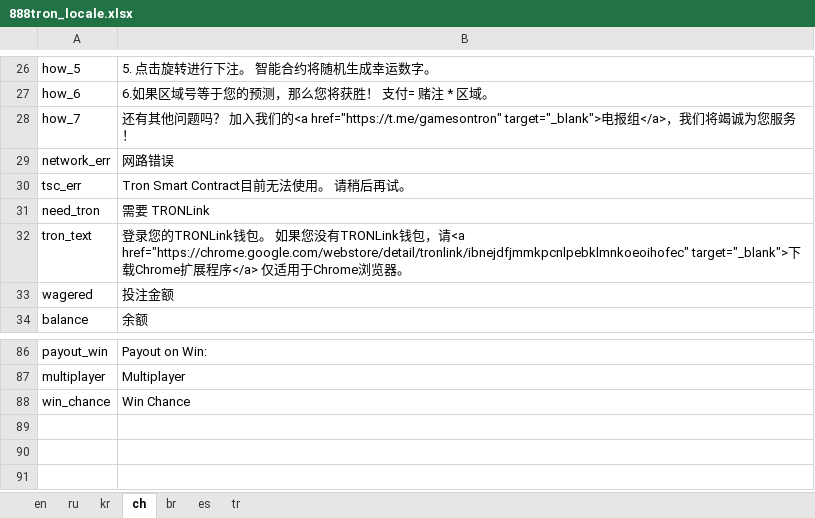
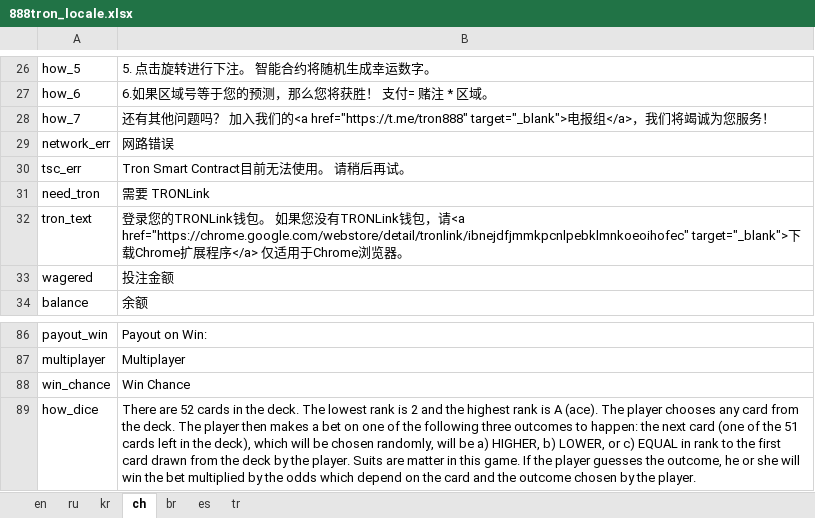
Before and after one commit to 888tron/tronGamesClient, an Excel workbook: locale/888tron_locale.xlsx, sheet ch, drawn as a sheet; only a part is shown, gaps mark what is left out; values as stored, in another font and other column widths than the file's, no borders; the diff names each change by its address in the sheet, - before the commit and + after, or states it on an @@ line.

Commit message:
update cards

```diff
--- a/locale/888tron_locale.xlsx (sheet ch)
+++ b/locale/888tron_locale.xlsx (sheet ch)
-B28: …的<a href="https://t.me/gamesontron" target="_blank">电…
+B28: …的<a href="https://t.me/tron888" target="_blank">电…
+row 89: how_dice | There are 52 cards in the deck. The lowest rank is 2 and the highest rank is A (ace). The player chooses any card from the deck. The player then makes a bet on one of the following three outcomes to happen: the next card (one of the 51 cards left in the deck), which will be chosen randomly, will be a) HIGHER, b) LOWER, or c) EQUAL in rank to the first card drawn from the deck by the player. Suits are matter in this game. If the player guesses the outcome, he or she will win the bet multiplied by the odds which depend on the card and the outcome chosen by the player.
```
Also changed, not shown: sheet en, sheet ru, sheet es, sheet kr, sheet tr, sheet br, 14 other files.
